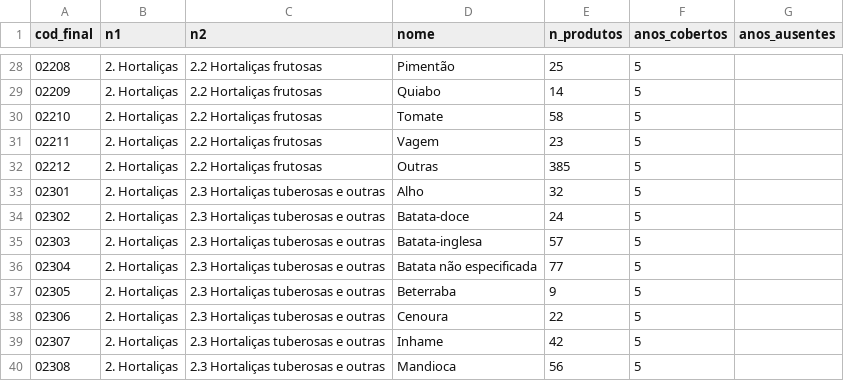
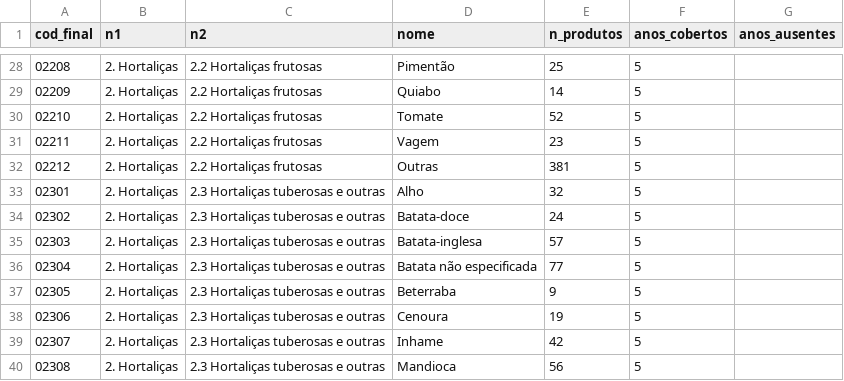
Before and after one commit to arthurwelle/Harmoniza_Produtos, a CSV file: inicial/data/folhas.csv, drawn as a sheet; only a part is shown, gaps mark what is left out; the diff covers the shown part only.

```diff
--- a/inicial/data/folhas.csv
+++ b/inicial/data/folhas.csv
@@ -29,5 +29,5 @@ cod_final,n1,n2,nome,n_produtos,anos_cobertos,anos_ausentes
 02209,2. Hortaliças,2.2 Hortaliças frutosas,Quiabo,14,5,
-02210,2. Hortaliças,2.2 Hortaliças frutosas,Tomate,58,5,
+02210,2. Hortaliças,2.2 Hortaliças frutosas,Tomate,52,5,
 02211,2. Hortaliças,2.2 Hortaliças frutosas,Vagem,23,5,
-02212,2. Hortaliças,2.2 Hortaliças frutosas,Outras,385,5,
+02212,2. Hortaliças,2.2 Hortaliças frutosas,Outras,381,5,
 02301,2. Hortaliças,2.3 Hortaliças tuberosas e outras,Alho,32,5,
@@ -37,3 +37,3 @@ cod_final,n1,n2,nome,n_produtos,anos_cobertos,anos_ausentes
 02305,2. Hortaliças,2.3 Hortaliças tuberosas e outras,Beterraba,9,5,
-02306,2. Hortaliças,2.3 Hortaliças tuberosas e outras,Cenoura,22,5,
+02306,2. Hortaliças,2.3 Hortaliças tuberosas e outras,Cenoura,19,5,
 02307,2. Hortaliças,2.3 Hortaliças tuberosas e outras,Inhame,42,5,
```
Also changed, not shown: 6 added rows and 7 edited cells elsewhere in this file.
